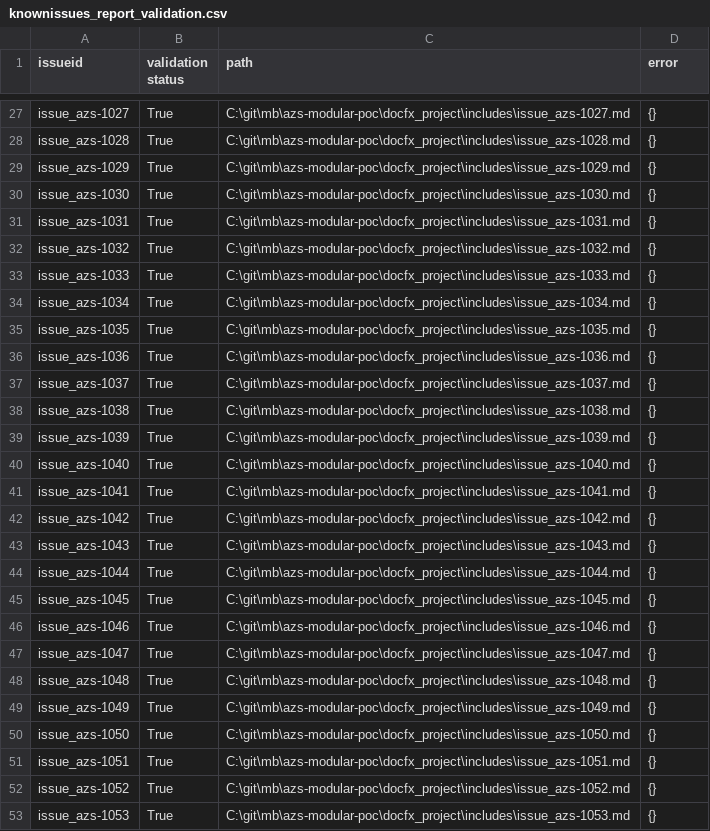
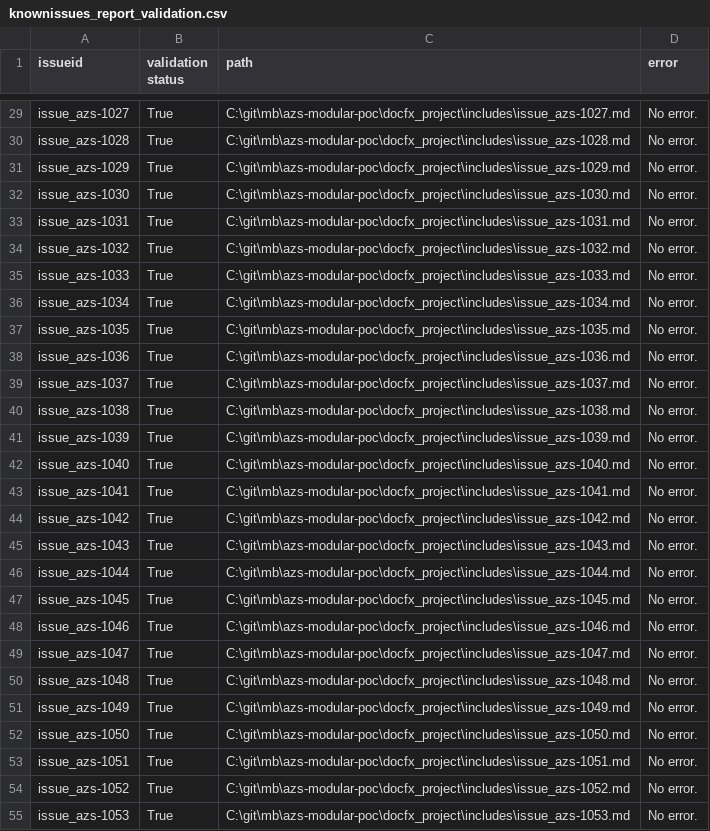
Before and after one commit to mattbriggs/azs-modular-poc, a CSV file: python/data/knownissues_report_validation.csv, drawn as a sheet; only a part is shown, gaps mark what is left out; addresses are those after the commit; the diff covers the shown part only; the diff names each change by its address in the sheet, - before the commit and + after, or states it on an @@ line.

```diff
--- a/python/data/knownissues_report_validation.csv
+++ b/python/data/knownissues_report_validation.csv
-D29:D55 (error): {}
+D29:D55 (error): No error.
```
Also changed, not shown: 2 added rows and 43 edited cells elsewhere in this file, 6 other files.
